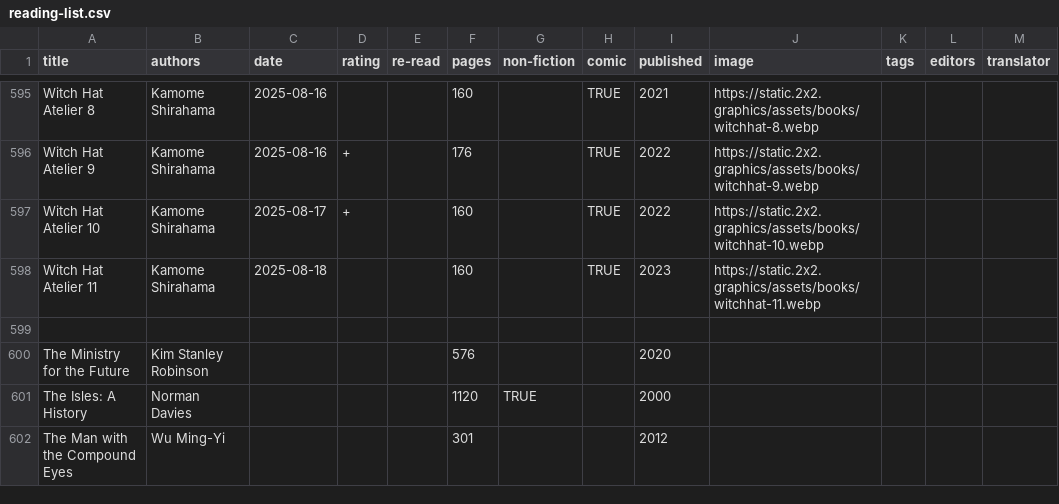
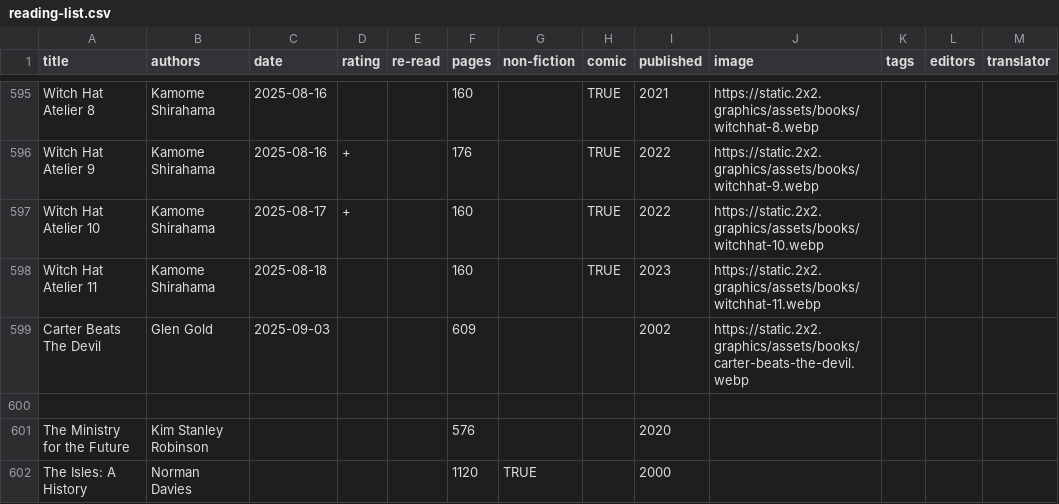
Before and after one commit to tomgp/books-v2, a CSV file: static/data/reading-list.csv, drawn as a sheet; only a part is shown, gaps mark what is left out; the shorter side is filled out with more unchanged rows.

Commit message:
carter beats the devil

```diff
--- a/static/data/reading-list.csv
+++ b/static/data/reading-list.csv
@@ -598,2 +598,3 @@ Witch Hat Atelier 10,Kamome Shirahama,2025-08-17,+,,160,,TRUE,2022,https://stati
 Witch Hat Atelier 11,Kamome Shirahama,2025-08-18,,,160,,TRUE,2023,https://static.2x2.graphics/assets/books/witchhat-11.webp,,,
+Carter Beats The Devil,Glen Gold,2025-09-03,,,609,,,2002,https://static.2x2.graphics/assets/books/carter-beats-the-devil.webp,,,
 ,,,,,,,,,,,,
```
Also changed, not shown: 2 other files.
